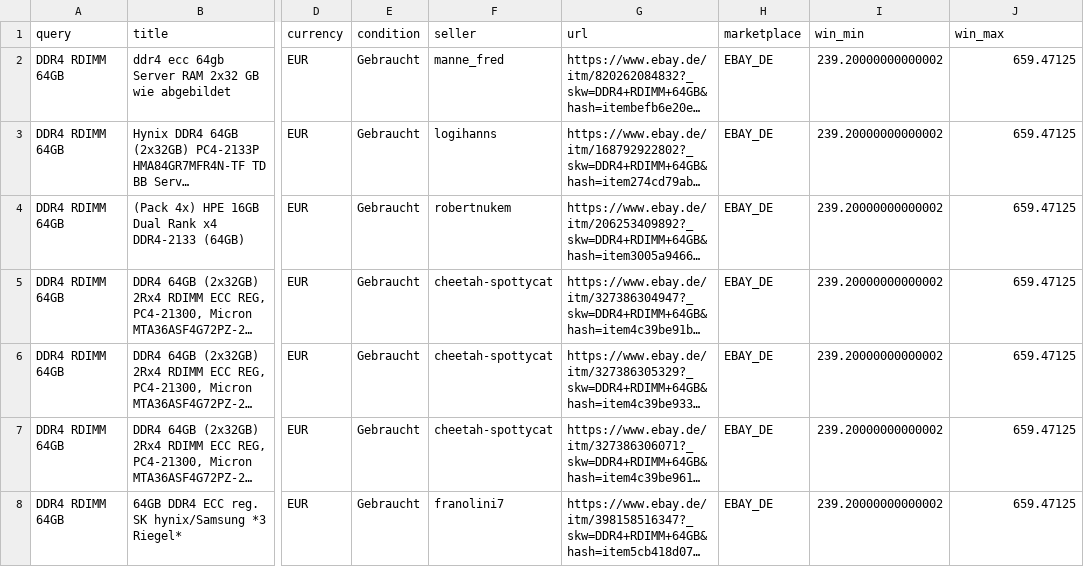
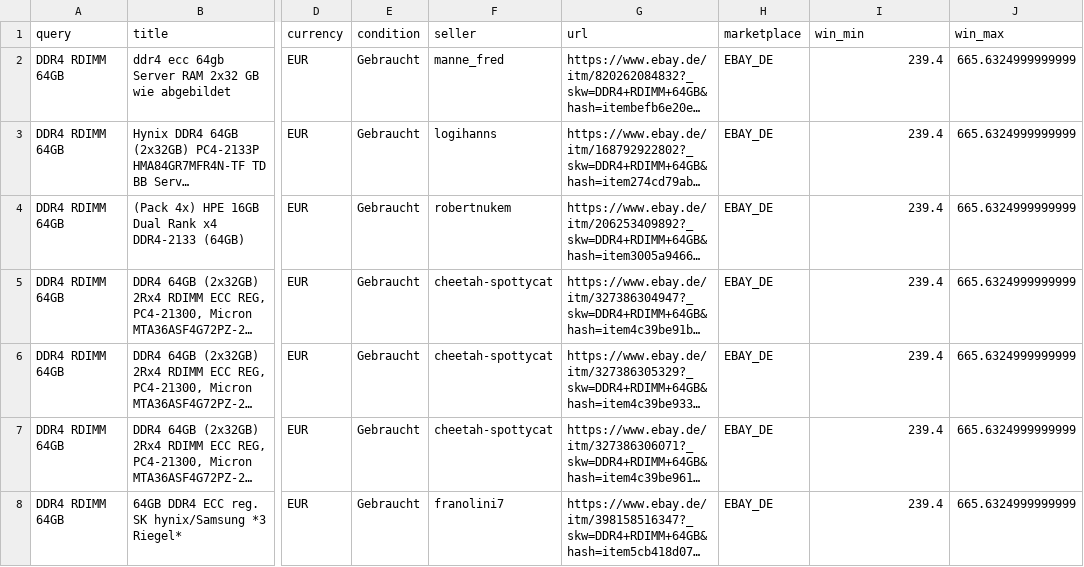
Before and after one commit to aicologne/aic-hardware-deals, a CSV file: site/data/deals/DDR4-RDIMM-64GB.csv, drawn as a sheet; only a part is shown, gaps mark what is left out; long unchanged cells end in …; the diff covers the shown part only; the diff names each change by its address in the sheet, - before the commit and + after, or states it on an @@ line.

```diff
--- a/site/data/deals/DDR4-RDIMM-64GB.csv
+++ b/site/data/deals/DDR4-RDIMM-64GB.csv
-I2:I8 (win_min): 239.20000000000002
+I2:I8 (win_min): 239.4
-J2:J8 (win_max): 659.47125
+J2:J8 (win_max): 665.6324999999999
```
Also changed, not shown: 1 added row, 3 removed rows and 76 edited cells elsewhere in this file, ebay_deals.csv, site/data/deals/Nvidia-Quadro-RTX.csv, 39 other files.
